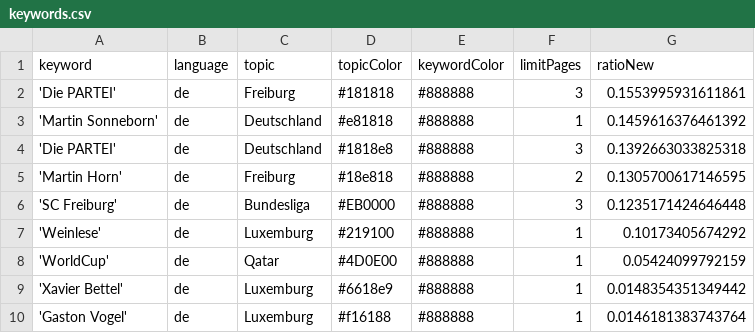
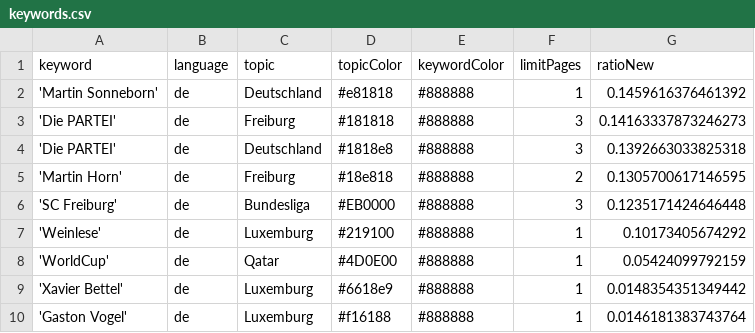
Before and after one commit to MomoThome/winterIsComing, a CSV file: keywords.csv, drawn as a sheet; removed rows and columns are numbered as before the commit, all else as after; the diff names each change by its address in the sheet, - before the commit and + after, or states it on an @@ line.

```diff
--- a/keywords.csv
+++ b/keywords.csv
-row 2: 'Die PARTEI' | de | Freiburg | #181818 | #888888 | 3 | 0.1553995931611861
+row 3: 'Die PARTEI' | de | Freiburg | #181818 | #888888 | 3 | 0.14163337873246273
```
Also changed, not shown: csv/news_2022_12.csv.
